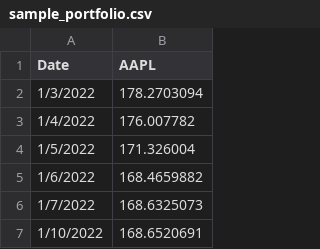
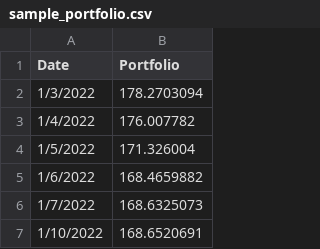
Before and after one commit to KyryloPana/portfolio-analytics-tool, a CSV file: data/sample_portfolio.csv, drawn as a sheet; only a part is shown.

```diff
--- a/data/sample_portfolio.csv
+++ b/data/sample_portfolio.csv
@@ -1,2 +1,2 @@
-Date,AAPL
+Date,Portfolio
 1/3/2022,178.2703094
```
Also changed, not shown: 6 other files.
